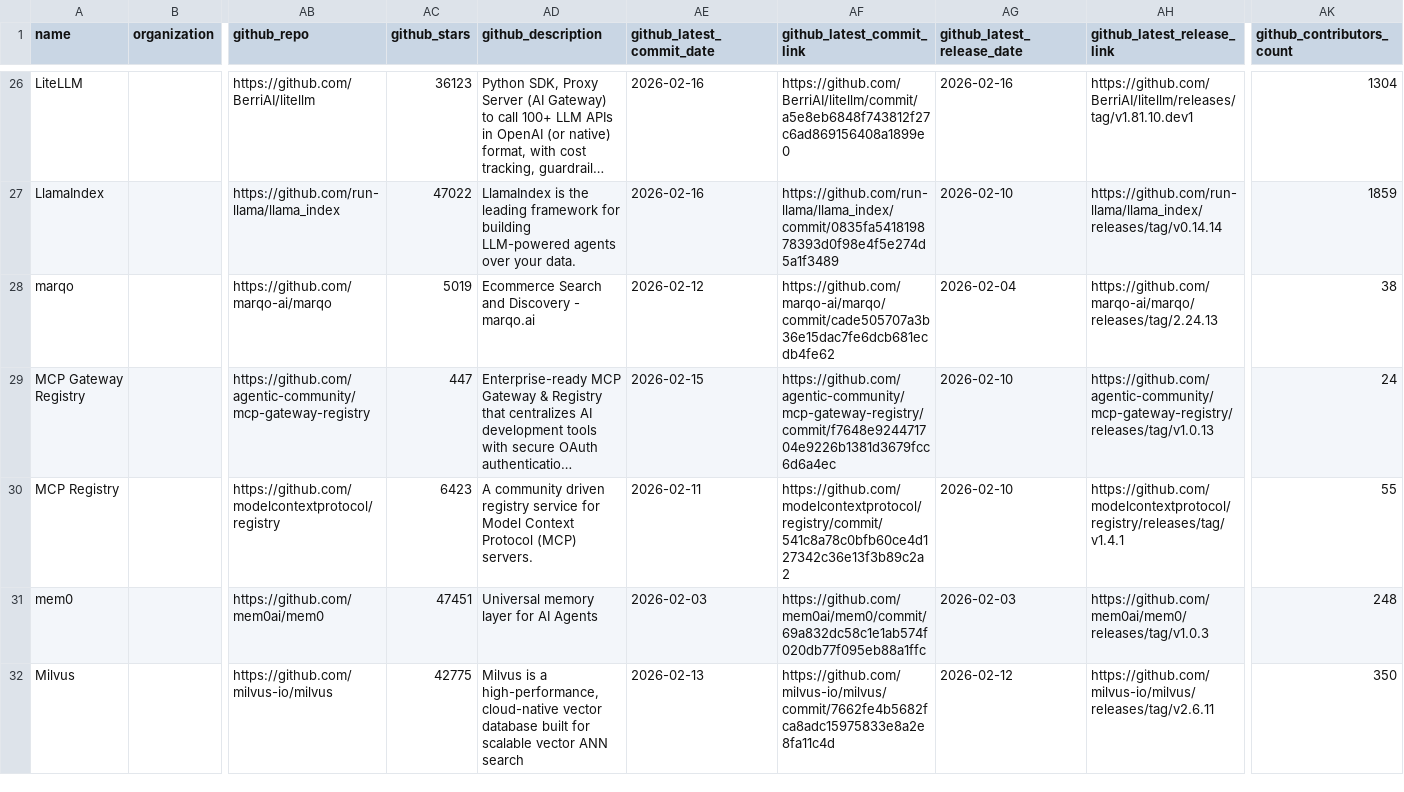
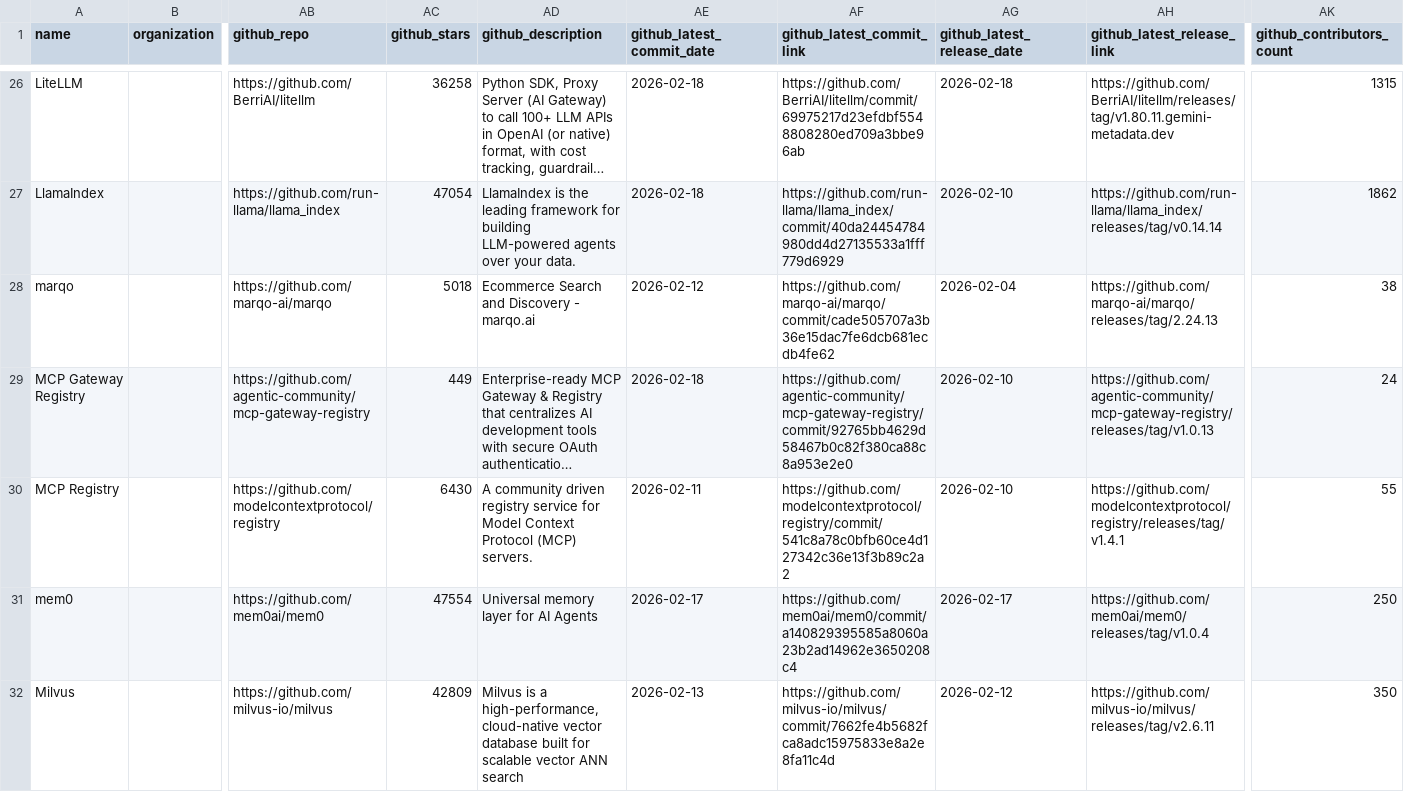
Before and after one commit to agentic-community/agentic-landscape, a CSV file: docs/items.csv, drawn as a sheet; only a part is shown, gaps mark what is left out; long unchanged cells end in …; the diff covers the shown part only; the diff names each change by its address in the sheet, - before the commit and + after, or states it on an @@ line.

```diff
--- a/docs/items.csv
+++ b/docs/items.csv
-AC26 (github_stars): 36123
+AC26 (github_stars): 36258
-AE26:AE27 (github_latest_commit_date): 2026-02-16
+AE26:AE27 (github_latest_commit_date): 2026-02-18
-AF26 (github_latest_commit_link): https://github.com/BerriAI/litellm/commit/a5e8eb6848f743812f27c6ad869156408a1899e0
+AF26 (github_latest_commit_link): https://github.com/BerriAI/litellm/commit/69975217d23efdbf5548808280ed709a3bbe96ab
-AG26 (github_latest_release_date): 2026-02-16
+AG26 (github_latest_release_date): 2026-02-18
-AH26 (github_latest_release_link): https://github.com/BerriAI/litellm/releases/tag/v1.81.10.dev1
+AH26 (github_latest_release_link): https://github.com/BerriAI/litellm/releases/tag/v1.80.11.gemini-metadata.dev
-AK26 (github_contributors_count): 1304
+AK26 (github_contributors_count): 1315
-AC27 (github_stars): 47022
+AC27 (github_stars): 47054
-AF27 (github_latest_commit_link): https://github.com/run-llama/llama_index/commit/0835fa541819878393d0f98e4f5e274d5a1f3489
+AF27 (github_latest_commit_link): https://github.com/run-llama/llama_index/commit/40da24454784980dd4d27135533a1fff779d6929
-AK27 (github_contributors_count): 1859
+AK27 (github_contributors_count): 1862
-AC28 (github_stars): 5019
+AC28 (github_stars): 5018
-AC29 (github_stars): 447
+AC29 (github_stars): 449
-AE29 (github_latest_commit_date): 2026-02-15
+AE29 (github_latest_commit_date): 2026-02-18
-AF29 (github_latest_commit_link): https://github.com/agentic-community/mcp-gateway-registry/commit/f7648e924471704e9226b1381d3679fcc6d6a4ec
+AF29 (github_latest_commit_link): https://github.com/agentic-community/mcp-gateway-registry/commit/92765bb4629d58467b0c82f380ca88c8a953e2e0
-AC30 (github_stars): 6423
+AC30 (github_stars): 6430
-AC31 (github_stars): 47451
+AC31 (github_stars): 47554
-AE31 (github_latest_commit_date): 2026-02-03
+AE31 (github_latest_commit_date): 2026-02-17
-AF31 (github_latest_commit_link): https://github.com/mem0ai/mem0/commit/69a832dc58c1e1ab574f020db77f095eb88a1ffc
+AF31 (github_latest_commit_link): https://github.com/mem0ai/mem0/commit/a140829395585a8060a23b2ad14962e3650208c4
-AG31 (github_latest_release_date): 2026-02-03
+AG31 (github_latest_release_date): 2026-02-17
-AH31 (github_latest_release_link): https://github.com/mem0ai/mem0/releases/tag/v1.0.3
+AH31 (github_latest_release_link): https://github.com/mem0ai/mem0/releases/tag/v1.0.4
-AK31 (github_contributors_count): 248
+AK31 (github_contributors_count): 250
-AC32 (github_stars): 42775
+AC32 (github_stars): 42809
```
Also changed, not shown: 1 added row and 98 edited cells elsewhere in this file, 40 other files.
